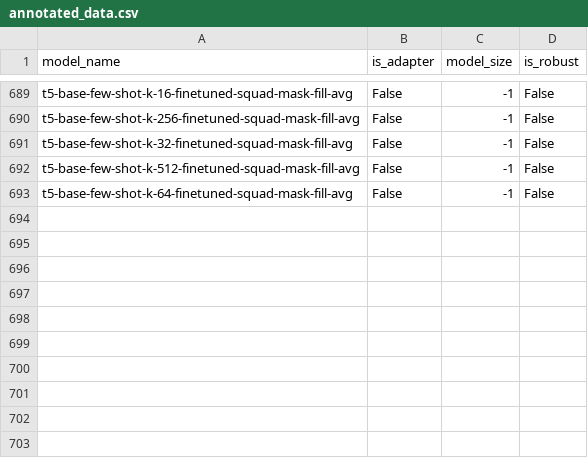
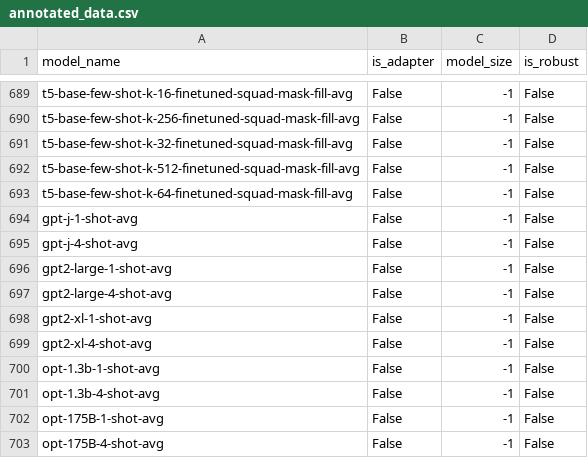
Before and after one commit to anas-awadalla/robustness-in-nlp-streamlit, a CSV file: results/annotated_data.csv, drawn as a sheet; only a part is shown, gaps mark what is left out.

```diff
--- a/results/annotated_data.csv
+++ b/results/annotated_data.csv
@@ -693 +693,11 @@ t5-base-few-shot-k-512-finetuned-squad-mask-fill-avg,False,-1,False
 t5-base-few-shot-k-64-finetuned-squad-mask-fill-avg,False,-1,False
+gpt-j-1-shot-avg,False,-1,False
+gpt-j-4-shot-avg,False,-1,False
+gpt2-large-1-shot-avg,False,-1,False
+gpt2-large-4-shot-avg,False,-1,False
+gpt2-xl-1-shot-avg,False,-1,False
+gpt2-xl-4-shot-avg,False,-1,False
+opt-1.3b-1-shot-avg,False,-1,False
+opt-1.3b-4-shot-avg,False,-1,False
+opt-175B-1-shot-avg,False,-1,False
+opt-175B-4-shot-avg,False,-1,False
```
Also changed, not shown: 1 other file.
